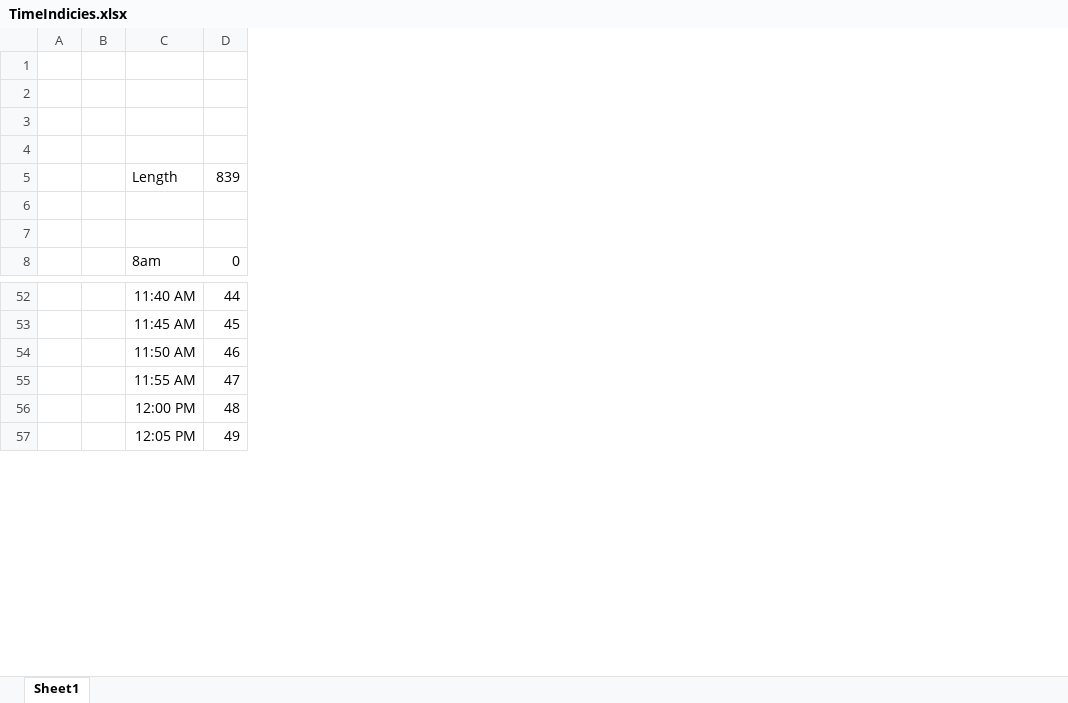
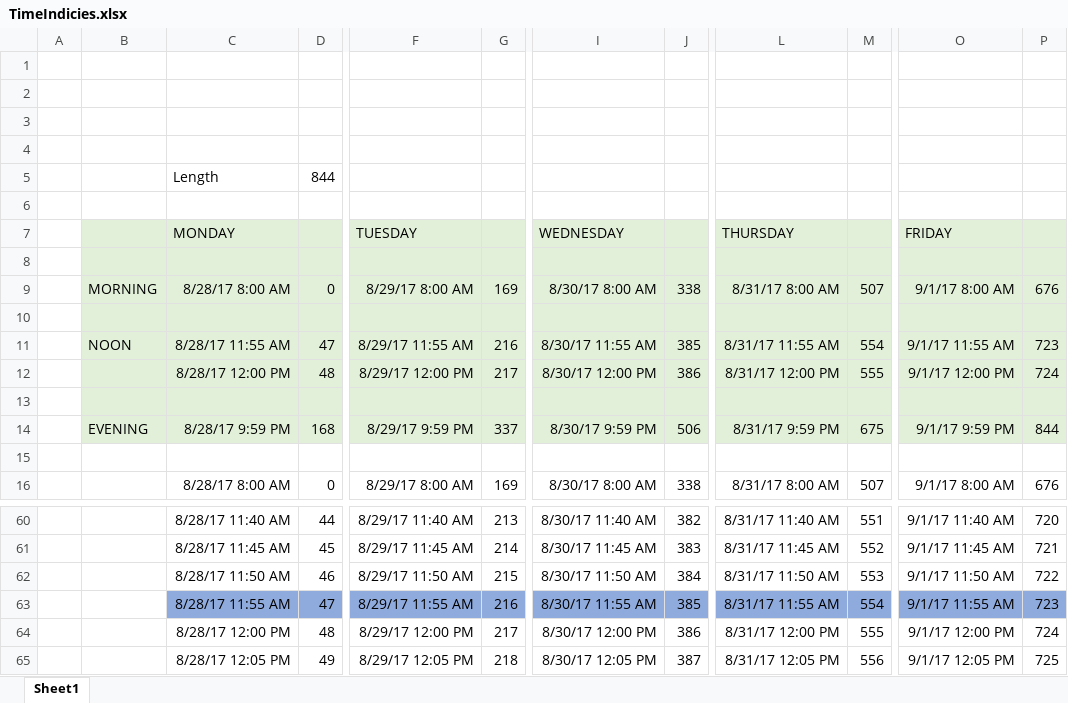
Before and after one commit to alexhahn95/3444-Project, an Excel workbook: TimeIndicies.xlsx, sheet Sheet1, drawn as a sheet; only a part is shown, gaps mark what is left out; values as stored, in another font and other column widths than the file's, no borders; removed rows and columns are numbered as before the commit, all else as after; rows hold the shown columns only; the diff covers the shown part only; the diff names each change by its address in the sheet, - before the commit and + after, or states it on an @@ line.

```diff
--- a/TimeIndicies.xlsx (sheet Sheet1)
+++ b/TimeIndicies.xlsx (sheet Sheet1)
-column B, empty
-column C, rows 5-8: Length |  |  | 8am; rows 52-57: 11:40 AM | 11:45 AM | 11:50 AM | 11:55 AM | 12:00 PM | 12:05 PM
+column B, empty
+column C, row 5: Length; row 16: 8/28/17 8:00 AM; rows 60-65: 8/28/17 11:40 AM | 8/28/17 11:45 AM | 8/28/17 11:50 AM | 8/28/17 11:55 AM | 8/28/17 12:00 PM | 8/28/17 12:05 PM
+column F, row 16: 8/29/17 8:00 AM; rows 60-65: 8/29/17 11:40 AM | 8/29/17 11:45 AM | 8/29/17 11:50 AM | 8/29/17 11:55 AM | 8/29/17 12:00 PM | 8/29/17 12:05 PM
+column G, row 16: 169; rows 60-65: 213 | 214 | 215 | 216 | 217 | 218
+column I, row 16: 8/30/17 8:00 AM; rows 60-65: 8/30/17 11:40 AM | 8/30/17 11:45 AM | 8/30/17 11:50 AM | 8/30/17 11:55 AM | 8/30/17 12:00 PM | 8/30/17 12:05 PM
+column J, row 16: 338; rows 60-65: 382 | 383 | 384 | 385 | 386 | 387
+column L, row 16: 8/31/17 8:00 AM; rows 60-65: 8/31/17 11:40 AM | 8/31/17 11:45 AM | 8/31/17 11:50 AM | 8/31/17 11:55 AM | 8/31/17 12:00 PM | 8/31/17 12:05 PM
+column M, row 16: 507; rows 60-65: 551 | 552 | 553 | 554 | 555 | 556
+column O, row 16: 9/1/17 8:00 AM; rows 60-65: 9/1/17 11:40 AM | 9/1/17 11:45 AM | 9/1/17 11:50 AM | 9/1/17 11:55 AM | 9/1/17 12:00 PM | 9/1/17 12:05 PM
+column P, row 16: 676; rows 60-65: 720 | 721 | 722 | 723 | 724 | 725
-D5: 839
+D5: 844
+row 7:  |  | MONDAY |  | TUESDAY |  | WEDNESDAY |  | THURSDAY |  | FRIDAY
+row 8: (empty)
+row 9:  | MORNING | 8/28/17 8:00 AM | 0 | 8/29/17 8:00 AM | 169 | 8/30/17 8:00 AM | 338 | 8/31/17 8:00 AM | 507 | 9/1/17 8:00 AM | 676
+row 10: (empty)
+row 11:  | NOON | 8/28/17 11:55 AM | 47 | 8/29/17 11:55 AM | 216 | 8/30/17 11:55 AM | 385 | 8/31/17 11:55 AM | 554 | 9/1/17 11:55 AM | 723
+row 12:  |  | 8/28/17 12:00 PM | 48 | 8/29/17 12:00 PM | 217 | 8/30/17 12:00 PM | 386 | 8/31/17 12:00 PM | 555 | 9/1/17 12:00 PM | 724
+row 13: (empty)
+row 14:  | EVENING | 8/28/17 9:59 PM | 168 | 8/29/17 9:59 PM | 337 | 8/30/17 9:59 PM | 506 | 8/31/17 9:59 PM | 675 | 9/1/17 9:59 PM | 844
-D63 fill: none
+D63 fill: #8FAADC
```
Also changed, not shown: 4 added columns elsewhere in this sheet, 19 other files.
